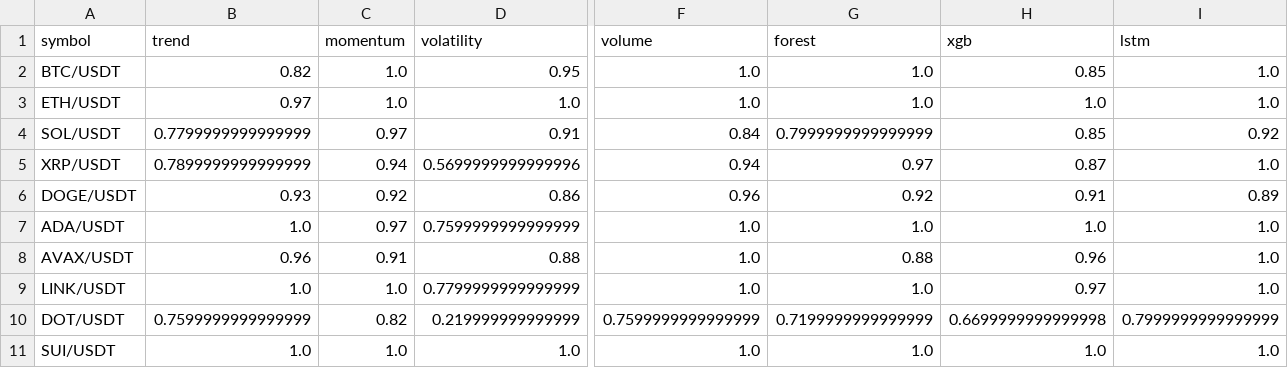
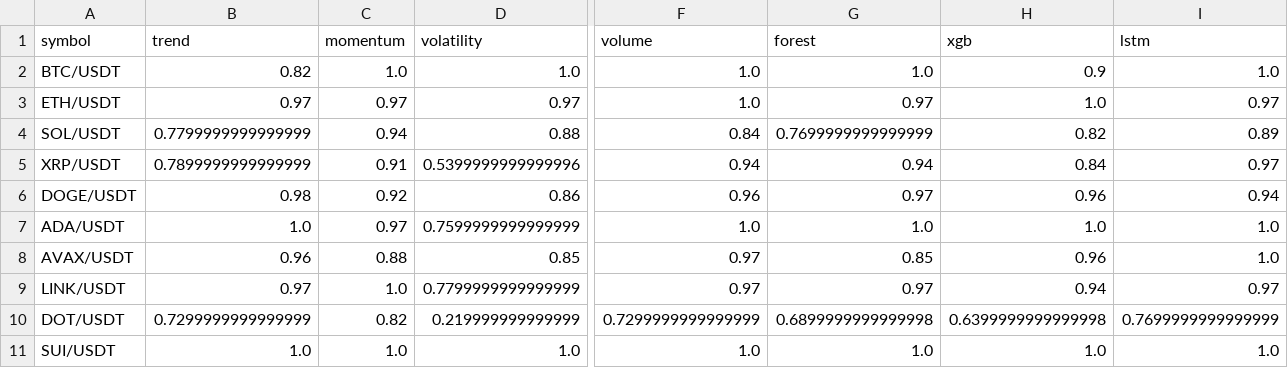
Before and after one commit to Jason12jpg/crypto, a CSV file: data/model_weights.csv, drawn as a sheet; only a part is shown, gaps mark what is left out; the diff covers the shown part only; the diff names each change by its address in the sheet, - before the commit and + after, or states it on an @@ line.

```diff
--- a/data/model_weights.csv
+++ b/data/model_weights.csv
-D2 (volatility): 0.95
+D2 (volatility): 1.0
-H2 (xgb): 0.85
+H2 (xgb): 0.9
-C3 (momentum): 1.0
+C3 (momentum): 0.97
-D3 (volatility): 1.0
+D3 (volatility): 0.97
-G3 (forest): 1.0
+G3 (forest): 0.97
-I3 (lstm): 1.0
+I3 (lstm): 0.97
-C4 (momentum): 0.97
+C4 (momentum): 0.94
-D4 (volatility): 0.91
+D4 (volatility): 0.88
-G4 (forest): 0.7999999999999999
+G4 (forest): 0.7699999999999999
-H4 (xgb): 0.85
+H4 (xgb): 0.82
-I4 (lstm): 0.92
+I4 (lstm): 0.89
-C5 (momentum): 0.94
+C5 (momentum): 0.91
-D5 (volatility): 0.5699999999999996
+D5 (volatility): 0.5399999999999996
-G5 (forest): 0.97
+G5 (forest): 0.94
-H5 (xgb): 0.87
+H5 (xgb): 0.84
-I5 (lstm): 1.0
+I5 (lstm): 0.97
-B6 (trend): 0.93
+B6 (trend): 0.98
-G6 (forest): 0.92
+G6 (forest): 0.97
-H6 (xgb): 0.91
+H6 (xgb): 0.96
-I6 (lstm): 0.89
+I6 (lstm): 0.94
-C8 (momentum): 0.91
+C8 (momentum): 0.88
-D8 (volatility): 0.88
+D8 (volatility): 0.85
-F8:F9 (volume): 1.0
+F8:F9 (volume): 0.97
-G8 (forest): 0.88
+G8 (forest): 0.85
-B9 (trend): 1.0
+B9 (trend): 0.97
-G9 (forest): 1.0
+G9 (forest): 0.97
-H9 (xgb): 0.97
+H9 (xgb): 0.94
-I9 (lstm): 1.0
+I9 (lstm): 0.97
-B10 (trend): 0.7599999999999999
+B10 (trend): 0.7299999999999999
-F10 (volume): 0.7599999999999999
+F10 (volume): 0.7299999999999999
-G10 (forest): 0.7199999999999999
+G10 (forest): 0.6899999999999998
-H10 (xgb): 0.6699999999999998
+H10 (xgb): 0.6399999999999998
-I10 (lstm): 0.7999999999999999
+I10 (lstm): 0.7699999999999999
```
Also changed, not shown: 2 edited cells elsewhere in this file, data/prediction_log.csv, 1 other file.
